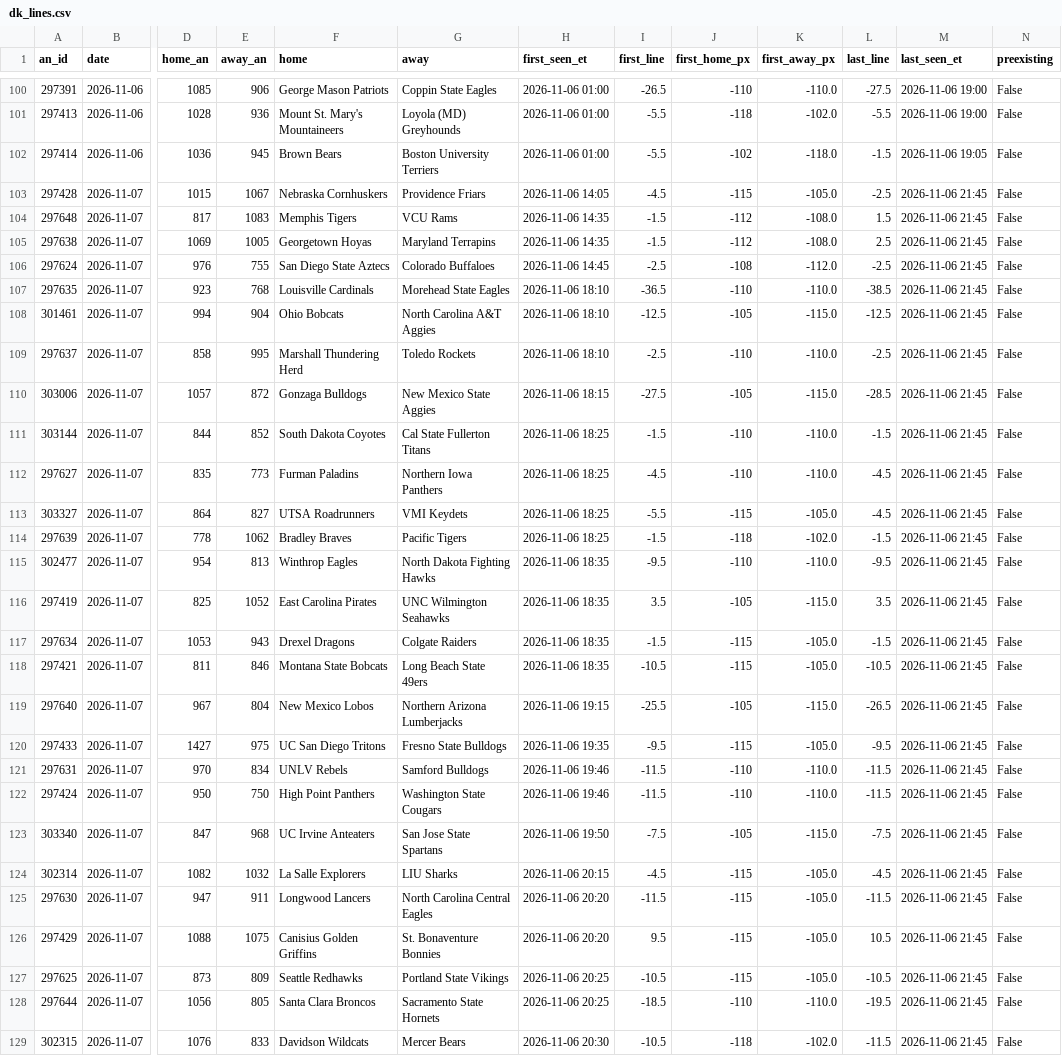
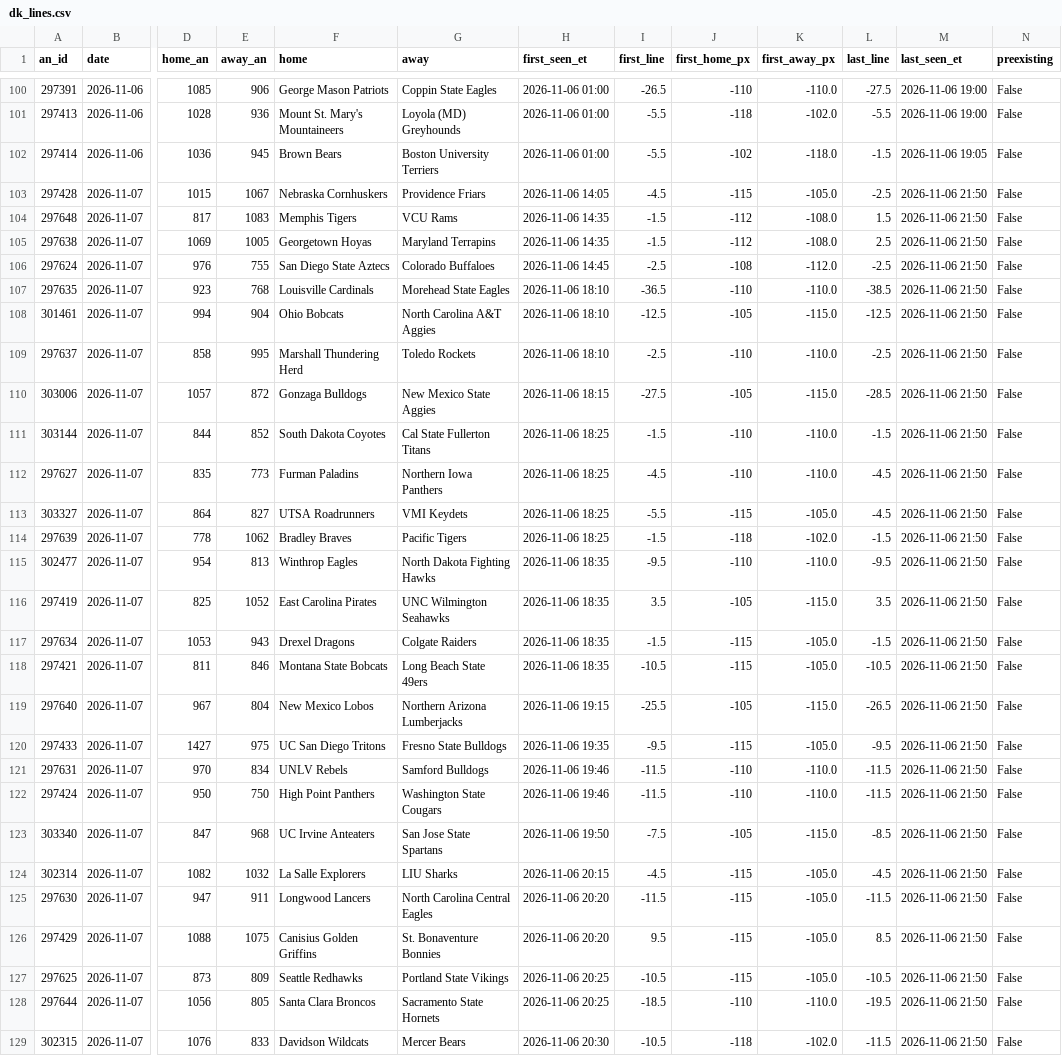
Before and after one commit to JeffreyD24/NCAAM, a CSV file: ncaab/state/dk_lines.csv, drawn as a sheet; only a part is shown, gaps mark what is left out; the diff covers the shown part only; the diff names each change by its address in the sheet, - before the commit and + after, or states it on an @@ line.

```diff
--- a/ncaab/state/dk_lines.csv
+++ b/ncaab/state/dk_lines.csv
-M103:M129 (last_seen_et): 2026-11-06 21:45
+M103:M129 (last_seen_et): 2026-11-06 21:50
-L123 (last_line): -7.5
+L123 (last_line): -8.5
-L126 (last_line): 10.5
+L126 (last_line): 8.5
```
Also changed, not shown: 11 edited cells elsewhere in this file, 2 other files.
